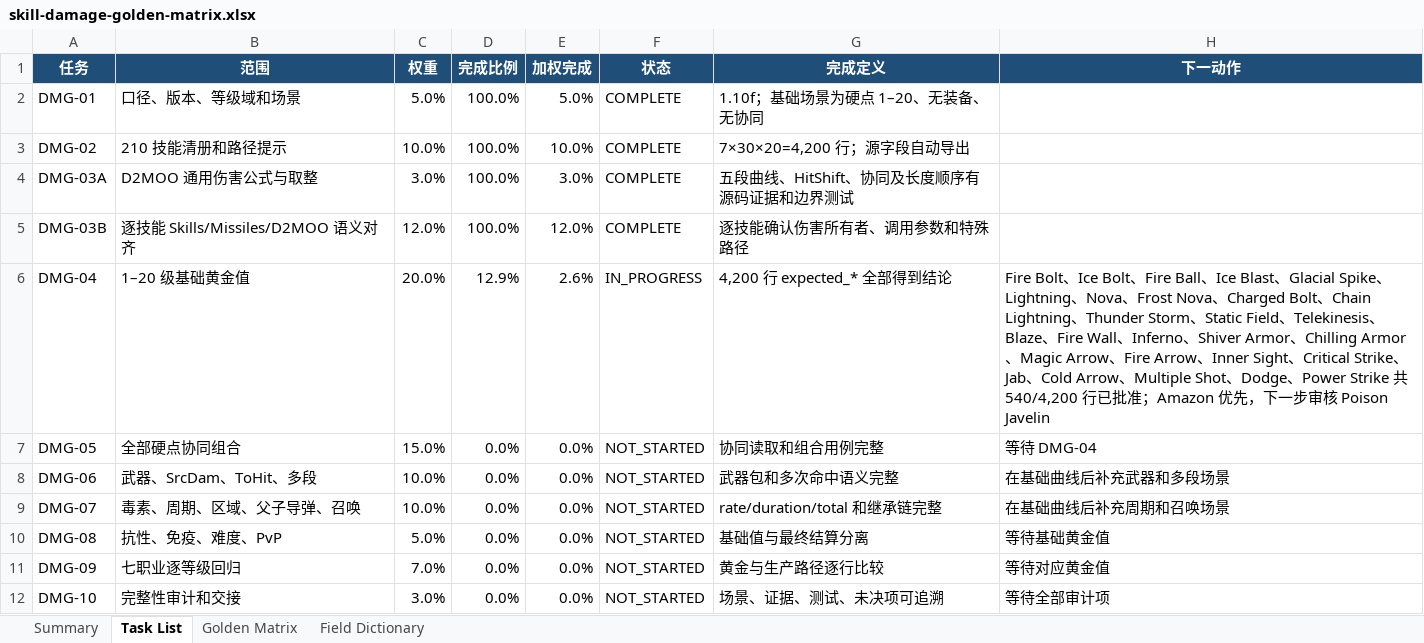
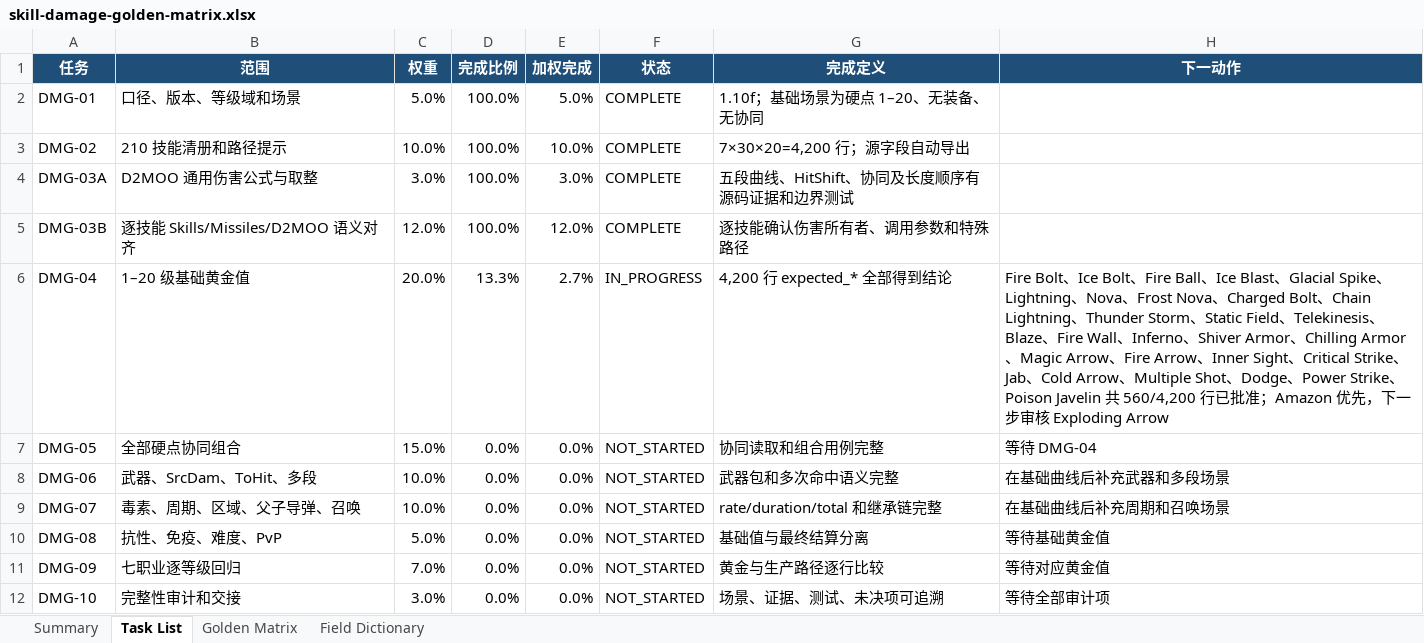
Before and after one commit to femgwei/riiablo, an Excel workbook: docs/skill-damage-golden-matrix.xlsx, sheet Task List, drawn as a sheet; values as stored, in another font and other column widths than the file's, no borders; table styles not drawn; the diff names each change by its address in the sheet, - before the commit and + after, or states it on an @@ line.

Commit message:
Audit Poison Javelin levels 1 through 20

```diff
--- a/docs/skill-damage-golden-matrix.xlsx (sheet Task List)
+++ b/docs/skill-damage-golden-matrix.xlsx (sheet Task List)
-D6 (完成比例): 12.9%
+D6 (完成比例): 13.3%
-E6 (加权完成): 2.6%
+E6 (加权完成): 2.7%
-H6 (下一动作): …Power Strike 共 540/4,200 行已批准；Amazon 优先，下一步审核 Poison Javelin
+H6 (下一动作): …Power Strike、Poison Javelin 共 560/4,200 行已批准；Amazon 优先，下一步审核 Exploding Arrow
```
Also changed, not shown: sheet Golden Matrix, sheet Summary, 7 other files.
